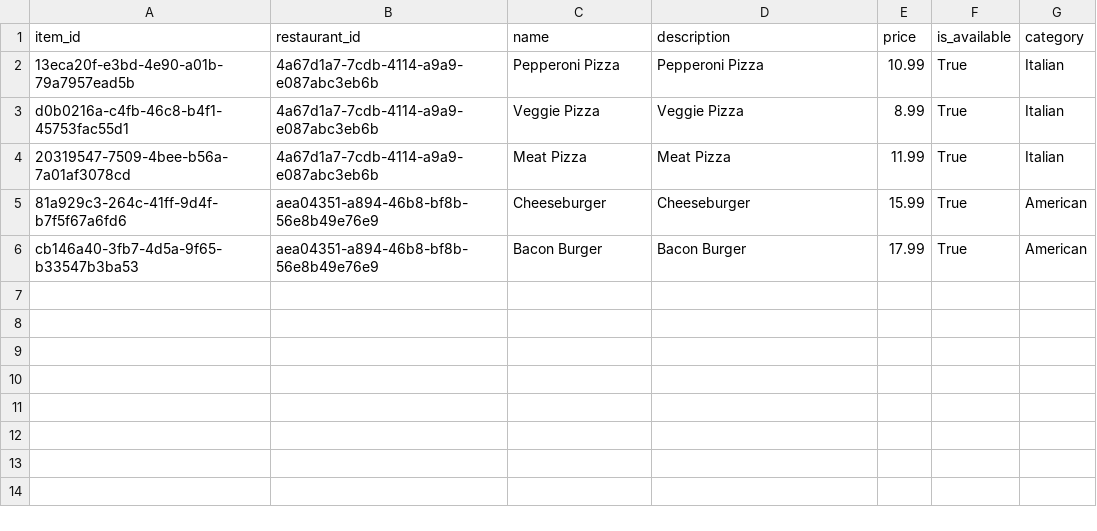
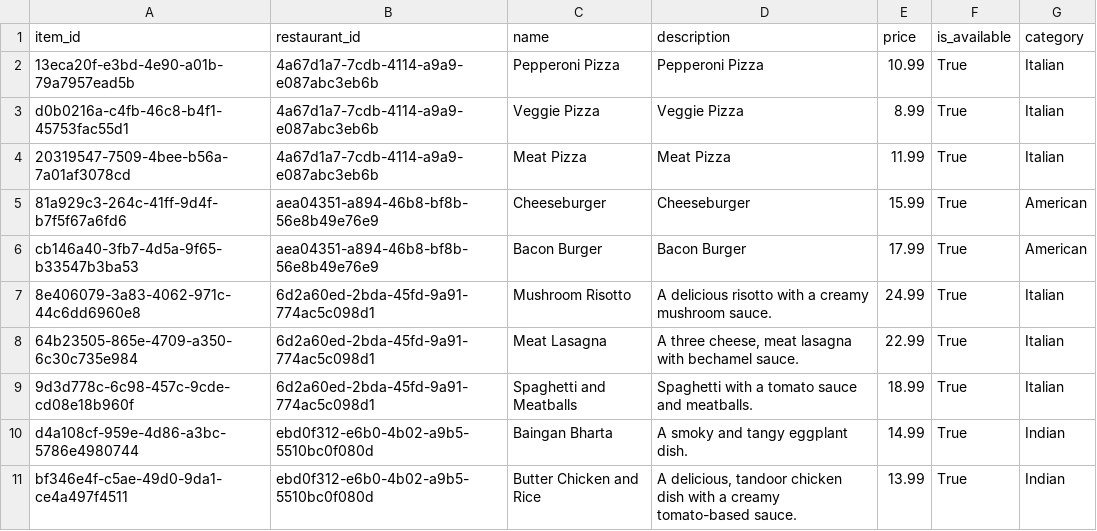
Before and after one commit to BransonCr/QuickBite, a CSV file: app/db/menuitem.csv, drawn as a sheet.

Commit message:
test menu_items and restaurants

```diff
--- a/app/db/menuitem.csv
+++ b/app/db/menuitem.csv
@@ -6 +6,6 @@ d0b0216a-c4fb-46c8-b4f1-45753fac55d1,4a67d1a7-7cdb-4114-a9a9-e087abc3eb6b,Veggie
 cb146a40-3fb7-4d5a-9f65-b33547b3ba53,aea04351-a894-46b8-bf8b-56e8b49e76e9,Bacon Burger,Bacon Burger,17.99,True,American
+8e406079-3a83-4062-971c-44c6dd6960e8,6d2a60ed-2bda-45fd-9a91-774ac5c098d1,Mushroom Risotto,A delicious risotto with a creamy mushroom sauce.,24.99,True,Italian
+64b23505-865e-4709-a350-6c30c735e984,6d2a60ed-2bda-45fd-9a91-774ac5c098d1,Meat Lasagna,"A three cheese, meat lasagna with bechamel sauce.",22.99,True,Italian
+9d3d778c-6c98-457c-9cde-cd08e18b960f,6d2a60ed-2bda-45fd-9a91-774ac5c098d1,Spaghetti and Meatballs,Spaghetti with a tomato sauce and meatballs.,18.99,True,Italian
+d4a108cf-959e-4d86-a3bc-5786e4980744,ebd0f312-e6b0-4b02-a9b5-5510bc0f080d,Baingan Bharta,A smoky and tangy eggplant dish.,14.99,True,Indian
+bf346e4f-c5ae-49d0-9da1-ce4a497f4511,ebd0f312-e6b0-4b02-a9b5-5510bc0f080d,Butter Chicken and Rice,"A delicious, tandoor chicken dish with a creamy tomato-based sauce.",13.99,True,Indian
```
Also changed, not shown: app/db/restaurant.csv.
